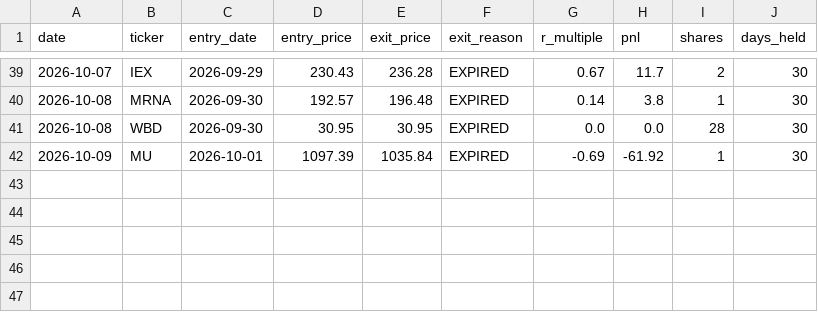
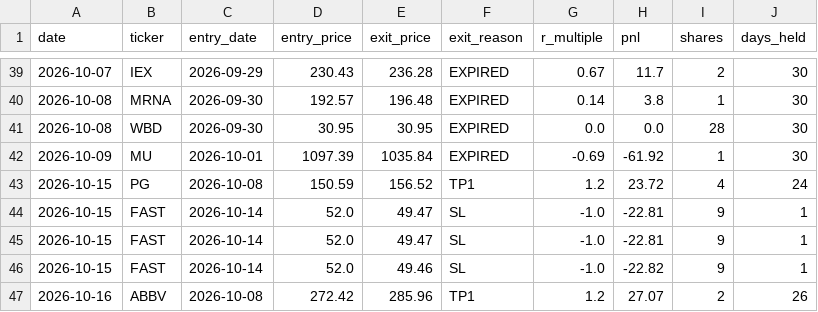
Before and after one commit to thirawatk/v5-paper-trader, a CSV file: v5_paper_trades.csv, drawn as a sheet; only a part is shown, gaps mark what is left out; the diff names each change by its address in the sheet, - before the commit and + after, or states it on an @@ line.

Commit message:
Entry monitor report — Mon 19 Oct 03:00 ICT: ZS take-partial + AMZN exit (unexecuted carries), BCC⚠️flip/CRWV cap-watch

```diff
--- a/v5_paper_trades.csv
+++ b/v5_paper_trades.csv
+row 43: 2026-10-15 | PG | 2026-10-08 | 150.59 | 156.52 | TP1 | 1.2 | 23.72 | 4 | 24
+row 44: 2026-10-15 | FAST | 2026-10-14 | 52.0 | 49.47 | SL | -1.0 | -22.81 | 9 | 1
+row 45: 2026-10-15 | FAST | 2026-10-14 | 52.0 | 49.47 | SL | -1.0 | -22.81 | 9 | 1
+row 46: 2026-10-15 | FAST | 2026-10-14 | 52.0 | 49.46 | SL | -1.0 | -22.82 | 9 | 1
+row 47: 2026-10-16 | ABBV | 2026-10-08 | 272.42 | 285.96 | TP1 | 1.2 | 27.07 | 2 | 26
```
Also changed, not shown: journey_trades.csv, 2 other files.
